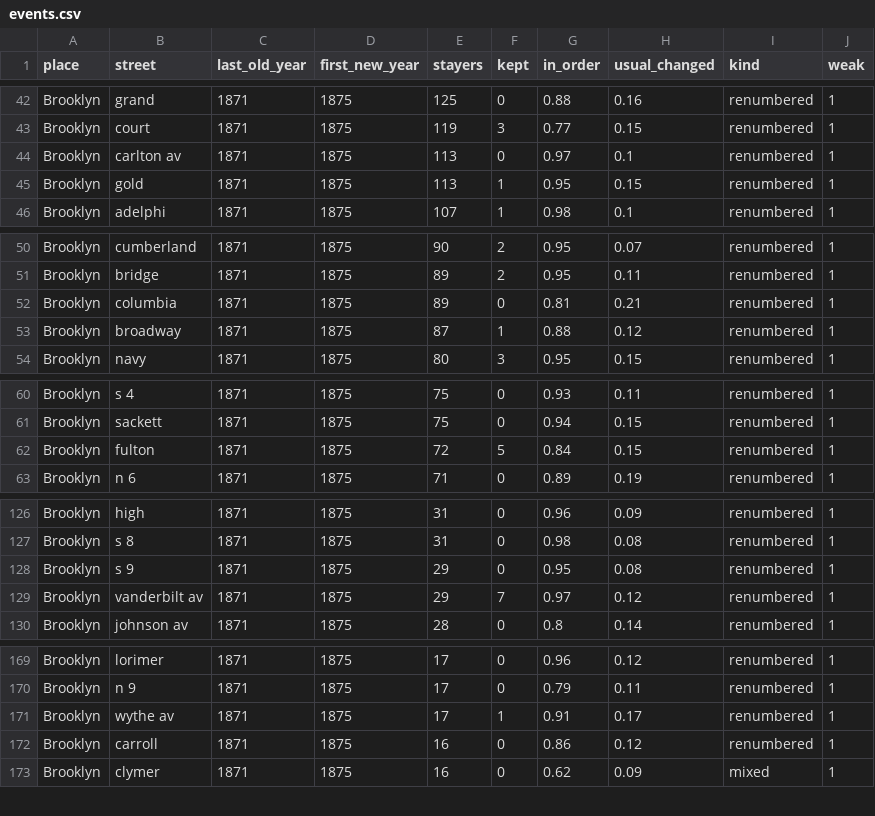
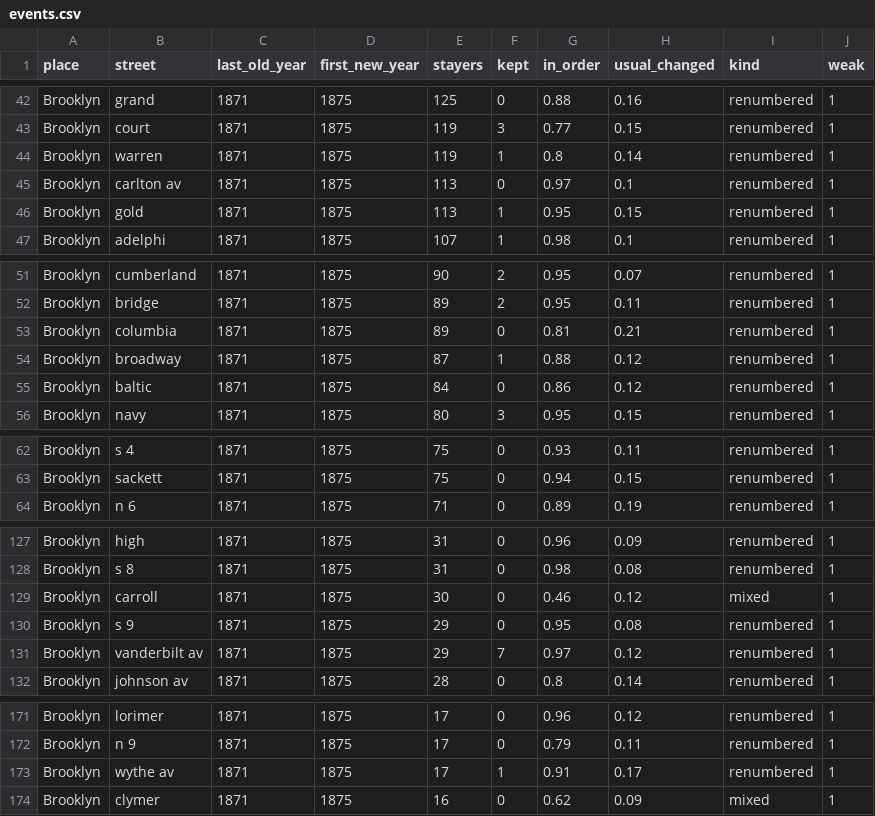
Before and after one commit to hadro/city-directory-extraction, a CSV file: addresses/tables/events.csv, drawn as a sheet; only a part is shown, gaps mark what is left out; the diff covers the shown part only.

```diff
--- a/addresses/tables/events.csv
+++ b/addresses/tables/events.csv
@@ -43,2 +43,3 @@ Brooklyn,grand,1871,1875,125,0,0.88,0.16,renumbered,1
 Brooklyn,court,1871,1875,119,3,0.77,0.15,renumbered,1
+Brooklyn,warren,1871,1875,119,1,0.8,0.14,renumbered,1
 Brooklyn,carlton av,1871,1875,113,0,0.97,0.1,renumbered,1
@@ -53,2 +54,3 @@ Brooklyn,columbia,1871,1875,89,0,0.81,0.21,renumbered,1
 Brooklyn,broadway,1871,1875,87,1,0.88,0.12,renumbered,1
+Brooklyn,baltic,1871,1875,84,0,0.86,0.12,renumbered,1
 Brooklyn,navy,1871,1875,80,3,0.95,0.15,renumbered,1
@@ -61,3 +63,2 @@ Brooklyn,s 4,1871,1875,75,0,0.93,0.11,renumbered,1
 Brooklyn,sackett,1871,1875,75,0,0.94,0.15,renumbered,1
-Brooklyn,fulton,1871,1875,72,5,0.84,0.15,renumbered,1
 Brooklyn,n 6,1871,1875,71,0,0.89,0.19,renumbered,1
@@ -127,2 +128,3 @@ Brooklyn,high,1871,1875,31,0,0.96,0.09,renumbered,1
 Brooklyn,s 8,1871,1875,31,0,0.98,0.08,renumbered,1
+Brooklyn,carroll,1871,1875,30,0,0.46,0.12,mixed,1
 Brooklyn,s 9,1871,1875,29,0,0.95,0.08,renumbered,1
@@ -171,3 +173,2 @@ Brooklyn,n 9,1871,1875,17,0,0.79,0.11,renumbered,1
 Brooklyn,wythe av,1871,1875,17,1,0.91,0.17,renumbered,1
-Brooklyn,carroll,1871,1875,16,0,0.86,0.12,renumbered,1
 Brooklyn,clymer,1871,1875,16,0,0.62,0.09,mixed,1
```
Also changed, not shown: 3 added rows, 3 removed rows and 11 edited cells elsewhere in this file, 10 other files.
